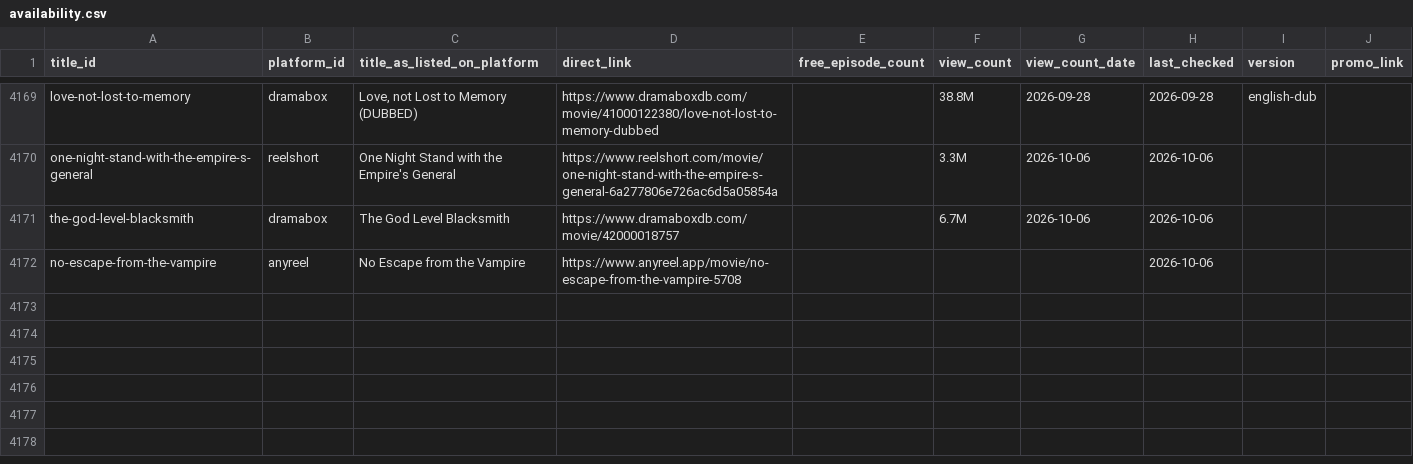
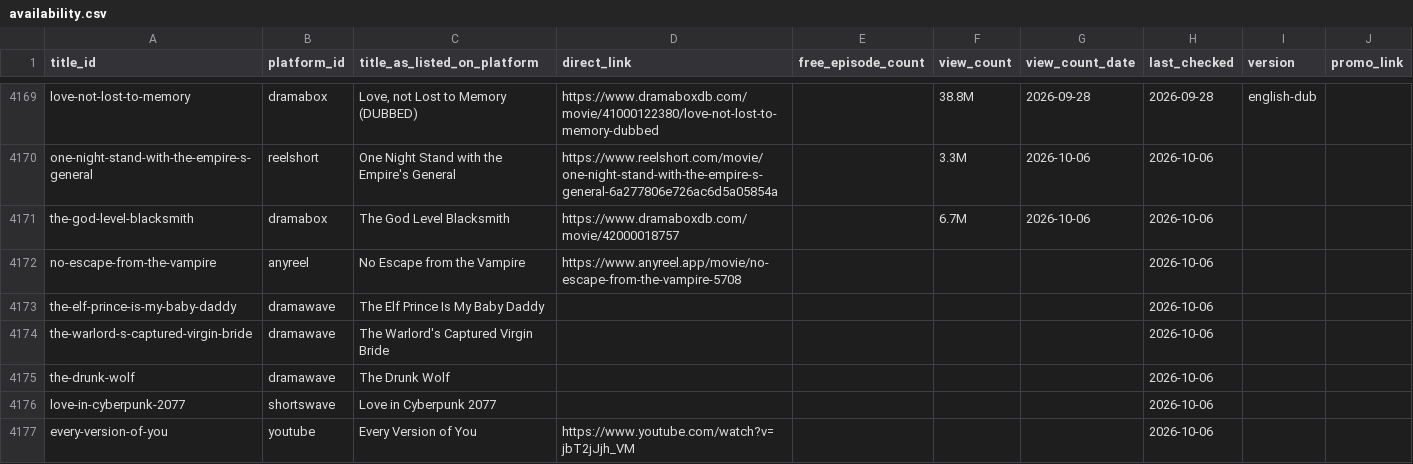
Before and after one commit to Cyanjb/dramaeverafter, a CSV file: data/availability.csv, drawn as a sheet; only a part is shown, gaps mark what is left out.

```diff
--- a/data/availability.csv
+++ b/data/availability.csv
@@ -4172 +4172,6 @@ the-god-level-blacksmith,dramabox,The God Level Blacksmith,https://www.dramaboxd
 no-escape-from-the-vampire,anyreel,No Escape from the Vampire,https://www.anyreel.app/movie/no-escape-from-the-vampire-5708,,,,2026-10-06,,
+the-elf-prince-is-my-baby-daddy,dramawave,The Elf Prince Is My Baby Daddy,,,,,2026-10-06,,
+the-warlord-s-captured-virgin-bride,dramawave,The Warlord's Captured Virgin Bride,,,,,2026-10-06,,
+the-drunk-wolf,dramawave,The Drunk Wolf,,,,,2026-10-06,,
+love-in-cyberpunk-2077,shortswave,Love in Cyberpunk 2077,,,,,2026-10-06,,
+every-version-of-you,youtube,Every Version of You,https://www.youtube.com/watch?v=jbT2jJjh_VM,,,,2026-10-06,,
```
Also changed, not shown: data/platforms.csv, 16 other files.
